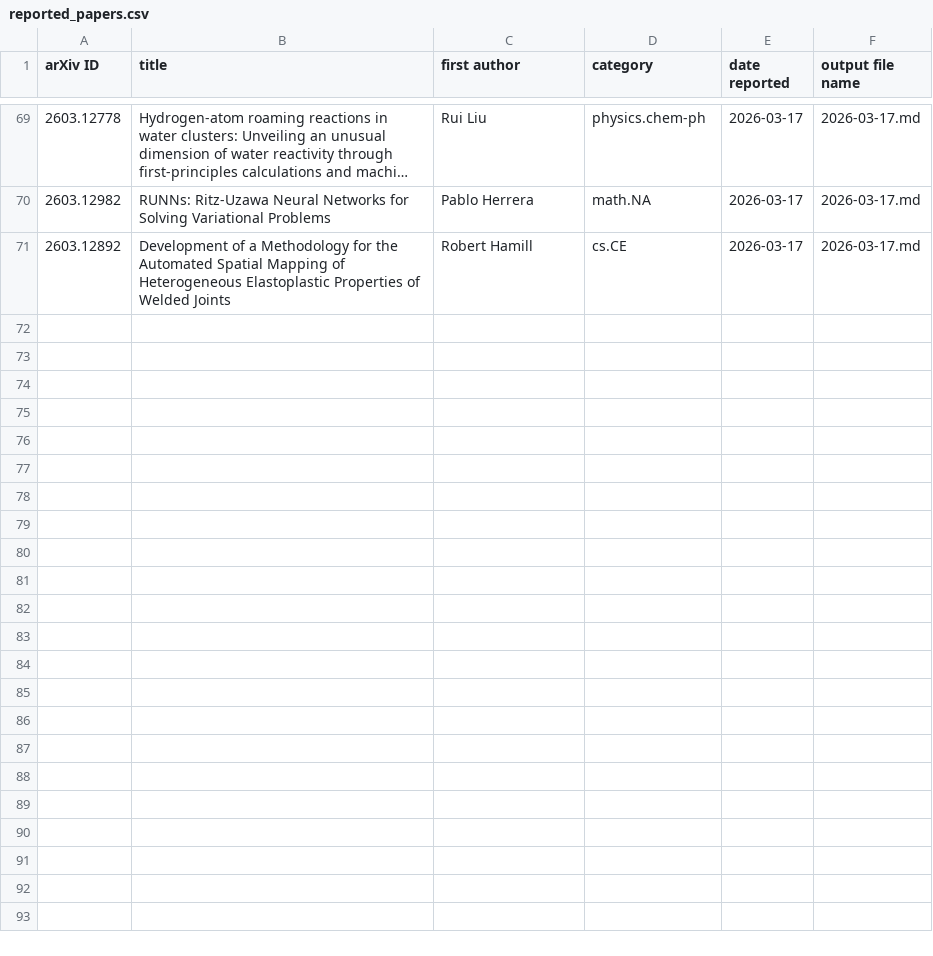
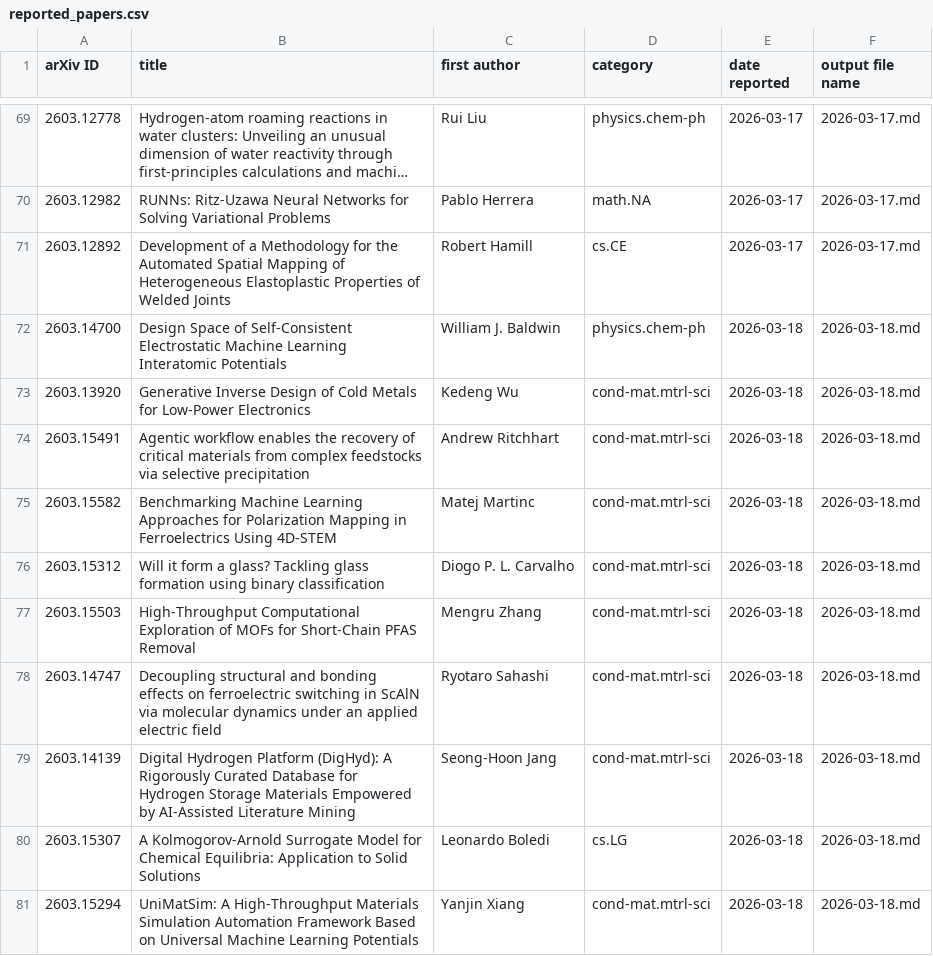
Before and after one commit to rd070672/arxiv-review, a CSV file: src/mi/reported_papers.csv, drawn as a sheet; only a part is shown, gaps mark what is left out; long unchanged cells end in …; the diff names each change by its address in the sheet, - before the commit and + after, or states it on an @@ line.

```diff
--- a/src/mi/reported_papers.csv
+++ b/src/mi/reported_papers.csv
+row 72: 2603.14700 | Design Space of Self-Consistent Electrostatic Machine Learning Interatomic Potentials | William J. Baldwin | physics.chem-ph | 2026-03-18 | 2026-03-18.md
+row 73: 2603.13920 | Generative Inverse Design of Cold Metals for Low-Power Electronics | Kedeng Wu | cond-mat.mtrl-sci | 2026-03-18 | 2026-03-18.md
+row 74: 2603.15491 | Agentic workflow enables the recovery of critical materials from complex feedstocks via selective precipitation | Andrew Ritchhart | cond-mat.mtrl-sci | 2026-03-18 | 2026-03-18.md
+row 75: 2603.15582 | Benchmarking Machine Learning Approaches for Polarization Mapping in Ferroelectrics Using 4D-STEM | Matej Martinc | cond-mat.mtrl-sci | 2026-03-18 | 2026-03-18.md
+row 76: 2603.15312 | Will it form a glass? Tackling glass formation using binary classification | Diogo P. L. Carvalho | cond-mat.mtrl-sci | 2026-03-18 | 2026-03-18.md
+row 77: 2603.15503 | High-Throughput Computational Exploration of MOFs for Short-Chain PFAS Removal | Mengru Zhang | cond-mat.mtrl-sci | 2026-03-18 | 2026-03-18.md
+row 78: 2603.14747 | Decoupling structural and bonding effects on ferroelectric switching in ScAlN via molecular dynamics under an applied electric field | Ryotaro Sahashi | cond-mat.mtrl-sci | 2026-03-18 | 2026-03-18.md
+row 79: 2603.14139 | Digital Hydrogen Platform (DigHyd): A Rigorously Curated Database for Hydrogen Storage Materials Empowered by AI-Assisted Literature Mining | Seong-Hoon Jang | cond-mat.mtrl-sci | 2026-03-18 | 2026-03-18.md
+row 80: 2603.15307 | A Kolmogorov-Arnold Surrogate Model for Chemical Equilibria: Application to Solid Solutions | Leonardo Boledi | cs.LG | 2026-03-18 | 2026-03-18.md
+row 81: 2603.15294 | UniMatSim: A High-Throughput Materials Simulation Automation Framework Based on Universal Machine Learning Potentials | Yanjin Xiang | cond-mat.mtrl-sci | 2026-03-18 | 2026-03-18.md
```
Also changed, not shown: src/calc/reported_papers.csv, src/phys/reported_papers.csv, 51 other files.
